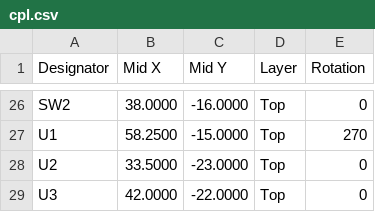
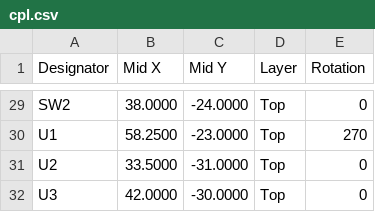
Before and after one commit to nakomis/nakostat, a CSV file: pcb/heatlink/out/heatlink/cpl.csv, drawn as a sheet; only a part is shown, gaps mark what is left out; addresses are those after the commit; the diff covers the shown part only; the diff names each change by its address in the sheet, - before the commit and + after, or states it on an @@ line.

```diff
--- a/pcb/heatlink/out/heatlink/cpl.csv
+++ b/pcb/heatlink/out/heatlink/cpl.csv
-C29 (Mid Y): -16.0000
+C29 (Mid Y): -24.0000
-C30 (Mid Y): -15.0000
+C30 (Mid Y): -23.0000
-C31 (Mid Y): -23.0000
+C31 (Mid Y): -31.0000
-C32 (Mid Y): -22.0000
+C32 (Mid Y): -30.0000
```
Also changed, not shown: 3 added rows and 24 edited cells elsewhere in this file, pcb/heatlink/out/heatlink/bom-jlcpcb.csv, pcb/heatlink/out/heatlink/bom-pcbway.csv, 18 other files.
